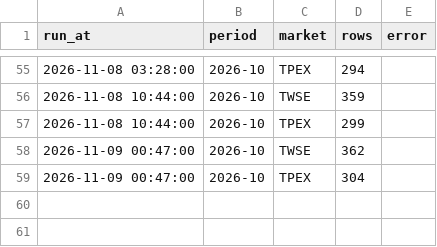
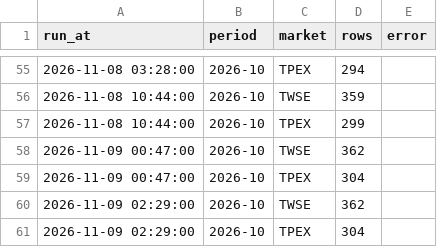
Before and after one commit to tongxiaooppo-boop/tw-hold, a CSV file: data/revenue_mops/runs.csv, drawn as a sheet; only a part is shown, gaps mark what is left out.

```diff
--- a/data/revenue_mops/runs.csv
+++ b/data/revenue_mops/runs.csv
@@ -59 +59,3 @@ run_at,period,market,rows,error
 2026-11-09 00:47:00,2026-10,TPEX,304,
+2026-11-09 02:29:00,2026-10,TWSE,362,
+2026-11-09 02:29:00,2026-10,TPEX,304,
```
Also changed, not shown: 2 other files.
